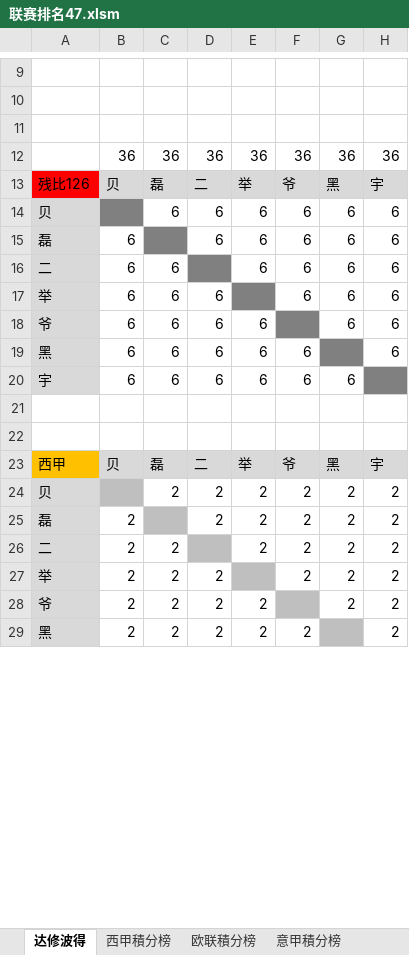
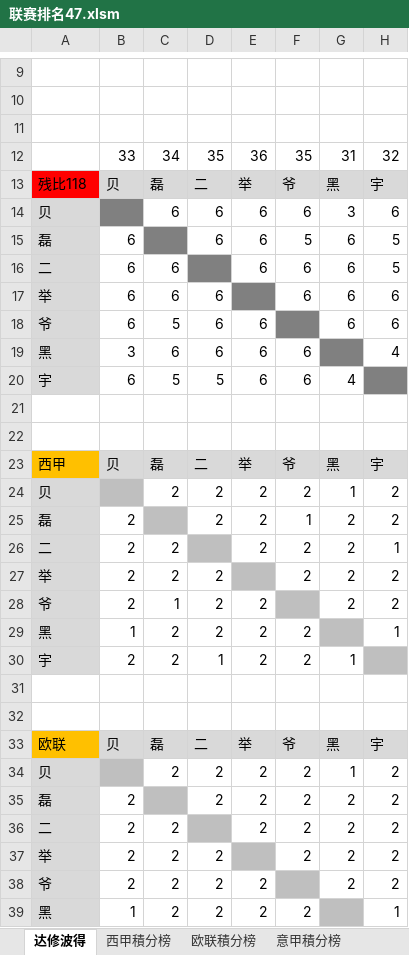
Before and after one commit to yarksee/ISCPrimierLeague, an Excel workbook: 联赛排名47.xlsm, sheet 达修波得, drawn as a sheet; only a part is shown, gaps mark what is left out; values as stored, in another font and other column widths than the file's, no borders; conditional formats not drawn; removed rows and columns are numbered as before the commit, all else as after; the diff covers the shown part only; the diff names each change by its address in the sheet, - before the commit and + after, or states it on an @@ line.

```diff
--- a/联赛排名47.xlsm (sheet 达修波得)
+++ b/联赛排名47.xlsm (sheet 达修波得)
-row 12:  | 36 | 36 | 36 | 36 | 36 | 36 | 36
+row 12:  | 33 | 34 | 35 | 36 | 35 | 31 | 32
-A13: 残比126
+A13: 残比118
-G14: 6
+G14: 3
-F15: 6
+F15: 5
-H15:H16: 6
+H15:H16: 5
-C18: 6
+C18: 5
-B19: 6
+B19: 3
-H19: 6
+H19: 4
-C20: 6
+C20: 5
-D20: 6
+D20: 5
-G20: 6
+G20: 4
-G24: 2
+G24: 1
+row 25: 磊 | 2 |  | 2 | 2 | 1 | 2 | 2
+row 26: 二 | 2 | 2 |  | 2 | 2 | 2 | 1
@@ row 47 moved to row 27: 举 @@
+row 28: 爷 | 2 | 1 | 2 | 2 |  | 2 | 2
+row 29: 黑 | 1 | 2 | 2 | 2 | 2 |  | 1
+row 30: 宇 | 2 | 2 | 1 | 2 | 2 | 1
+row 31: (empty)
+row 32: (empty)
+row 34: 贝 |  | 2 | 2 | 2 | 2 | 1 | 2
-B39: 2
+B39: 1
-H39: 2
+H39: 1
```
Also changed, not shown: 8 removed rows, 1 moved row and 5 edited cells elsewhere in this sheet, sheet 西甲積分榜, sheet 西甲, sheet 意甲積分榜, sheet 欧联, sheet 意甲, sheet 欧联積分榜, formulas that keep their value, 世界杯.xlsm, 音超福布斯.xlsx.
